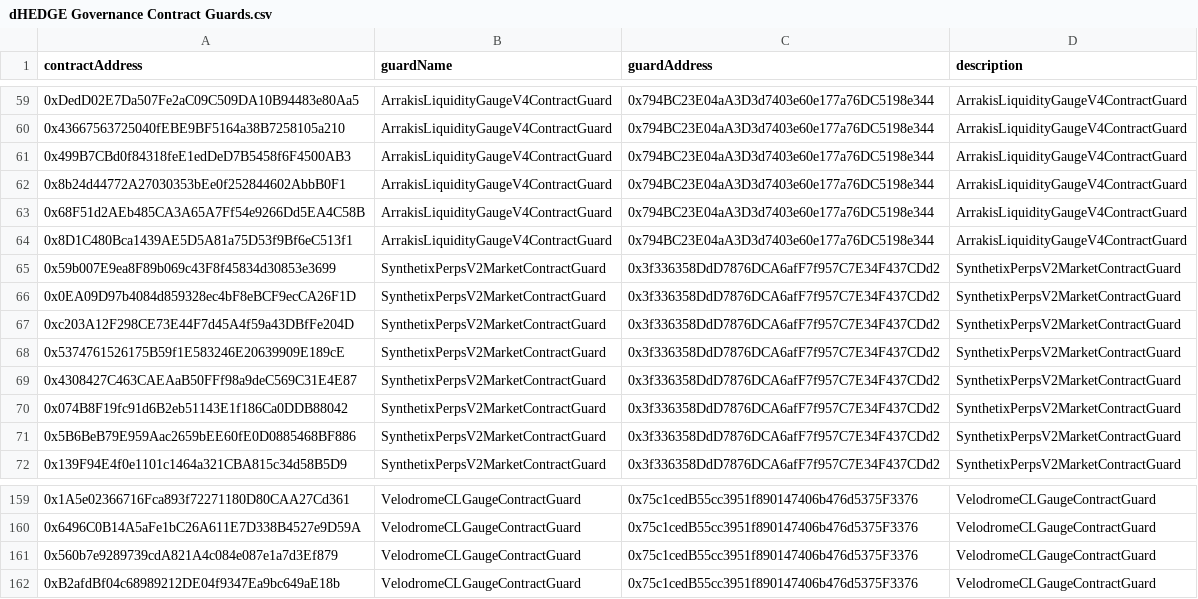
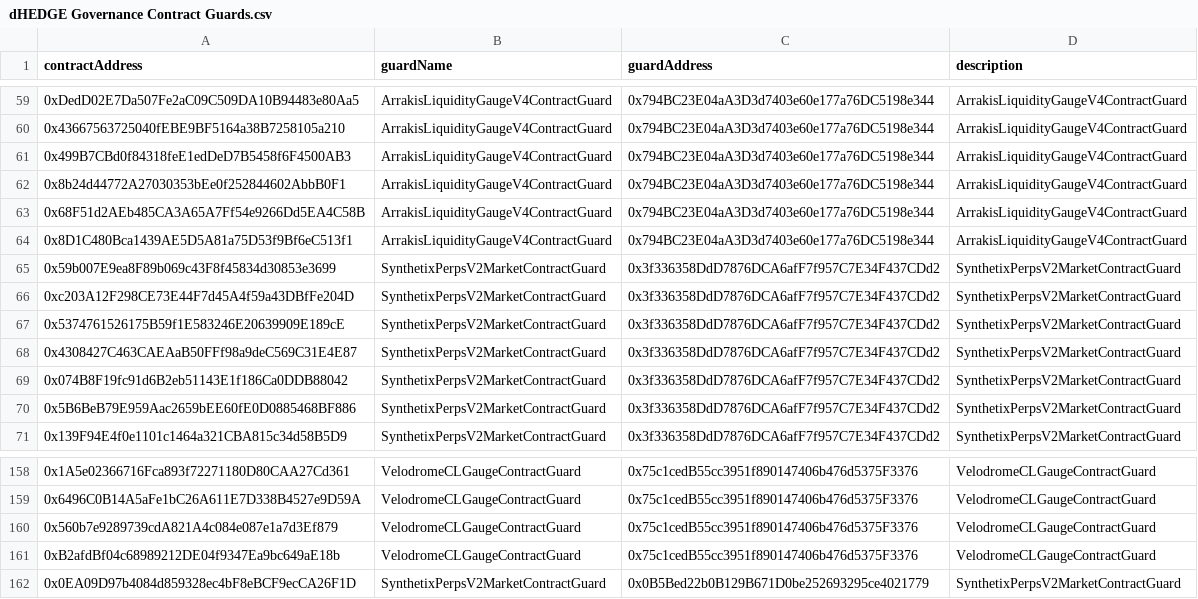
Before and after one commit to dhedge/V2-Public, a CSV file: config/ovm/dHEDGE Governance Contract Guards.csv, drawn as a sheet; only a part is shown, gaps mark what is left out; removed rows and columns are numbered as before the commit, all else as after; the diff names each change by its address in the sheet, - before the commit and + after, or states it on an @@ line.

```diff
--- a/config/ovm/dHEDGE Governance Contract Guards.csv
+++ b/config/ovm/dHEDGE Governance Contract Guards.csv
-row 66: 0x0EA09D97b4084d859328ec4bF8eBCF9ecCA26F1D | SynthetixPerpsV2MarketContractGuard | 0x3f336358DdD7876DCA6afF7f957C7E34F437CDd2 | SynthetixPerpsV2MarketContractGuard
+row 162: 0x0EA09D97b4084d859328ec4bF8eBCF9ecCA26F1D | SynthetixPerpsV2MarketContractGuard | 0x0B5Bed22b0B129B671D0be252693295ce4021779 | SynthetixPerpsV2MarketContractGuard
```
Also changed, not shown: config/ovm/dHEDGE Governance Asset Guards.csv, 30 other files.
